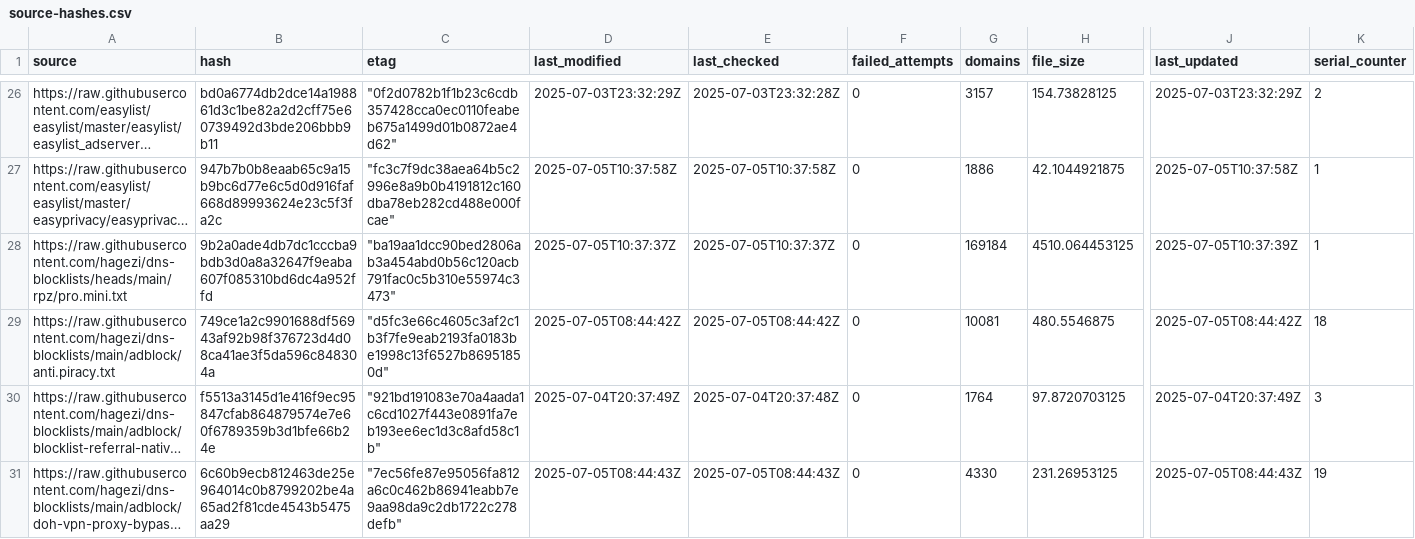
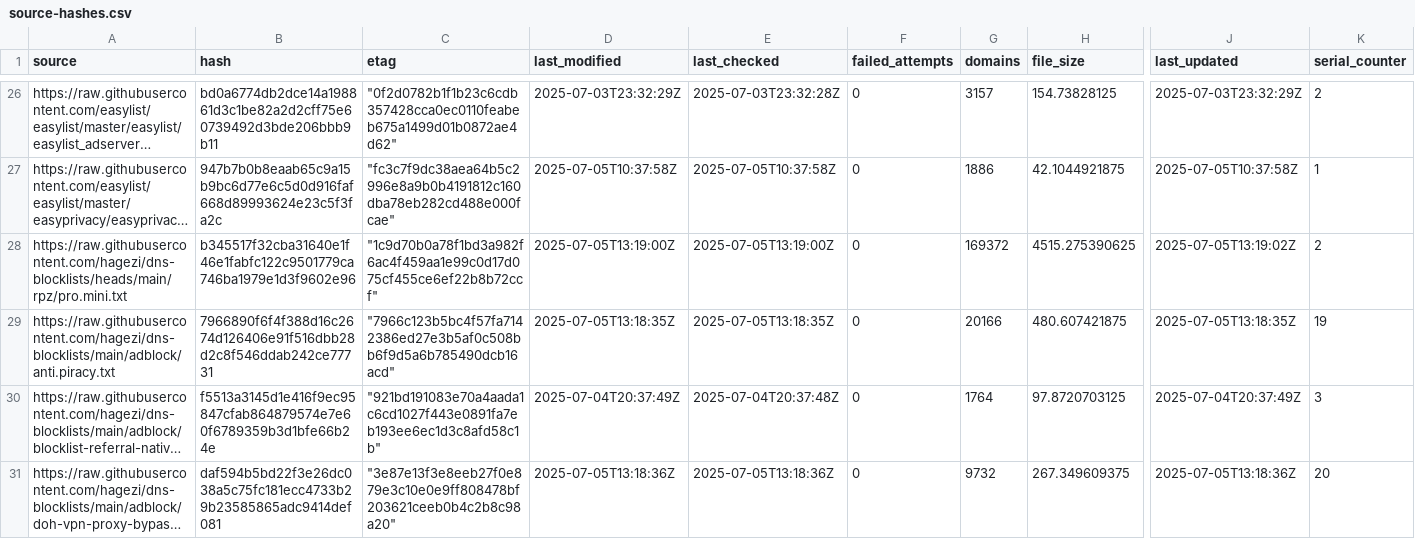
Before and after one commit to ummeegge/RPZ-Blocklists, a CSV file: tools/source-hashes.csv, drawn as a sheet; only a part is shown, gaps mark what is left out; long unchanged cells end in …; the diff covers the shown part only; the diff names each change by its address in the sheet, - before the commit and + after, or states it on an @@ line.

```diff
--- a/tools/source-hashes.csv
+++ b/tools/source-hashes.csv
-B28 (hash): 9b2a0ade4db7dc1cccba9bdb3d0a8a32647f9eaba607f085310bd6dc4a952ffd
+B28 (hash): b345517f32cba31640e1f46e1fabfc122c9501779ca746ba1979e1d3f9602e96
-C28 (etag): "ba19aa1dcc90bed2806ab3a454abd0b56c120acb791fac0c5b310e55974c3473"
+C28 (etag): "1c9d70b0a78f1bd3a982f6ac4f459aa1e99c0d17d075cf455ce6ef22b8b72ccf"
-D28 (last_modified): 2025-07-05T10:37:37Z
+D28 (last_modified): 2025-07-05T13:19:00Z
-E28 (last_checked): 2025-07-05T10:37:37Z
+E28 (last_checked): 2025-07-05T13:19:00Z
-G28 (domains): 169184
+G28 (domains): 169372
-H28 (file_size): 4510.064453125
+H28 (file_size): 4515.275390625
-J28 (last_updated): 2025-07-05T10:37:39Z
+J28 (last_updated): 2025-07-05T13:19:02Z
-K28 (serial_counter): 1
+K28 (serial_counter): 2
-B29 (hash): 749ce1a2c9901688df56943af92b98f376723d4d08ca41ae3f5da596c848304a
+B29 (hash): 7966890f6f4f388d16c2674d126406e91f516dbb28d2c8f546ddab242ce77731
-C29 (etag): "d5fc3e66c4605c3af2c1b3f7fe9eab2193fa0183be1998c13f6527b86951850d"
+C29 (etag): "7966c123b5bc4f57fa7142386ed27e3b5af0c508bb6f9d5a6b785490dcb16acd"
-D29 (last_modified): 2025-07-05T08:44:42Z
+D29 (last_modified): 2025-07-05T13:18:35Z
-E29 (last_checked): 2025-07-05T08:44:42Z
+E29 (last_checked): 2025-07-05T13:18:35Z
-G29 (domains): 10081
+G29 (domains): 20166
-H29 (file_size): 480.5546875
+H29 (file_size): 480.607421875
-J29 (last_updated): 2025-07-05T08:44:42Z
+J29 (last_updated): 2025-07-05T13:18:35Z
-K29 (serial_counter): 18
+K29 (serial_counter): 19
-B31 (hash): 6c60b9ecb812463de25e964014c0b8799202be4a65ad2f81cde4543b5475aa29
+B31 (hash): daf594b5bd22f3e26dc038a5c75fc181ecc4733b29b23585865adc9414def081
-C31 (etag): "7ec56fe87e95056fa812a6c0c462b86941eabb7e9aa98da9c2db1722c278defb"
+C31 (etag): "3e87e13f3e8eeb27f0e879e3c10e0e9ff808478bf203621ceeb0b4c2b8c98a20"
-D31 (last_modified): 2025-07-05T08:44:43Z
+D31 (last_modified): 2025-07-05T13:18:36Z
-E31 (last_checked): 2025-07-05T08:44:43Z
+E31 (last_checked): 2025-07-05T13:18:36Z
-G31 (domains): 4330
+G31 (domains): 9732
-H31 (file_size): 231.26953125
+H31 (file_size): 267.349609375
-J31 (last_updated): 2025-07-05T08:44:43Z
+J31 (last_updated): 2025-07-05T13:18:36Z
-K31 (serial_counter): 19
+K31 (serial_counter): 20
```
Also changed, not shown: 120 edited cells elsewhere in this file, 19 other files.
